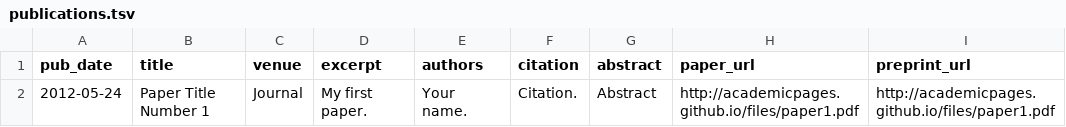
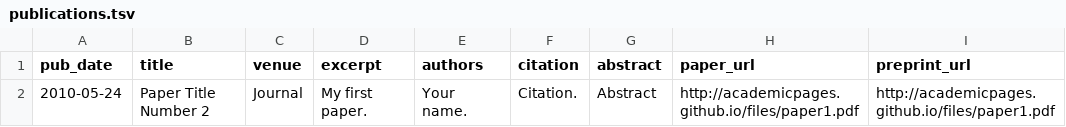
Before and after one commit to anastasiiakim/anastasiiakim.github.io, a TSV file: markdown_generator/publications.tsv, drawn as a sheet; only a part is shown; the diff names each change by its address in the sheet, - before the commit and + after, or states it on an @@ line.

Commit message:
Update publications.tsv

```diff
--- a/markdown_generator/publications.tsv
+++ b/markdown_generator/publications.tsv
-A2 (pub_date): 2012-05-24
+A2 (pub_date): 2010-05-24
-B2 (title): Paper Title Number 1
+B2 (title): Paper Title Number 2
```
